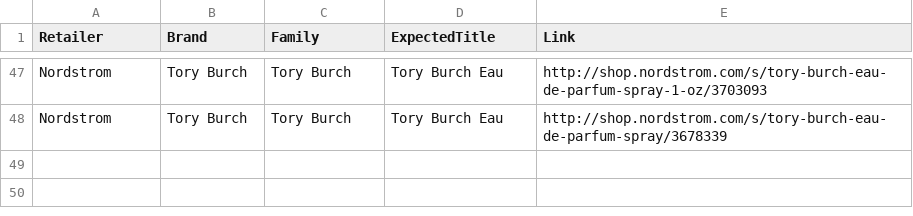
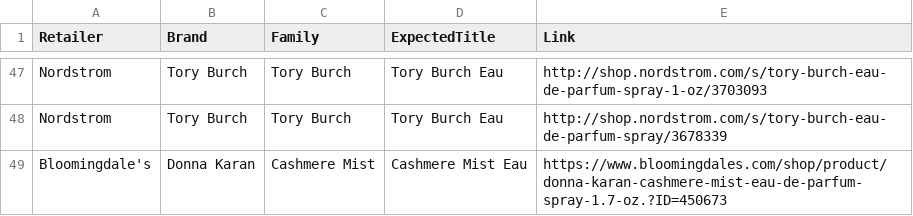
Before and after one commit to AnnaPanov/why_sales_going_down, a CSV file: sandbox/bestsellers.csv, drawn as a sheet; only a part is shown, gaps mark what is left out; the diff names each change by its address in the sheet, - before the commit and + after, or states it on an @@ line.

Commit message:
added bloomingdales

```diff
--- a/sandbox/bestsellers.csv
+++ b/sandbox/bestsellers.csv
+row 49: Bloomingdale's | Donna Karan | Cashmere Mist | Cashmere Mist Eau | https://www.bloomingdales.com/shop/product/donna-karan-cashmere-mist-eau-de-parfum-spray-1.7-oz.?ID=450673
```
Also changed, not shown: 3 other files.
